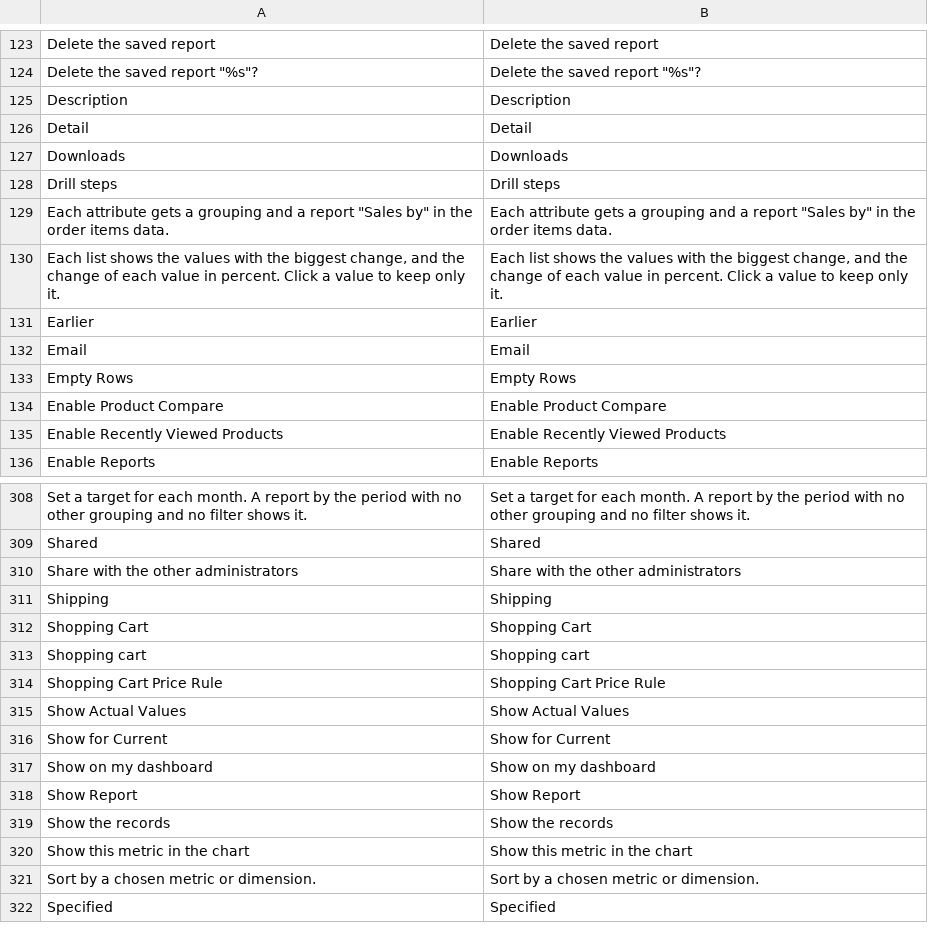
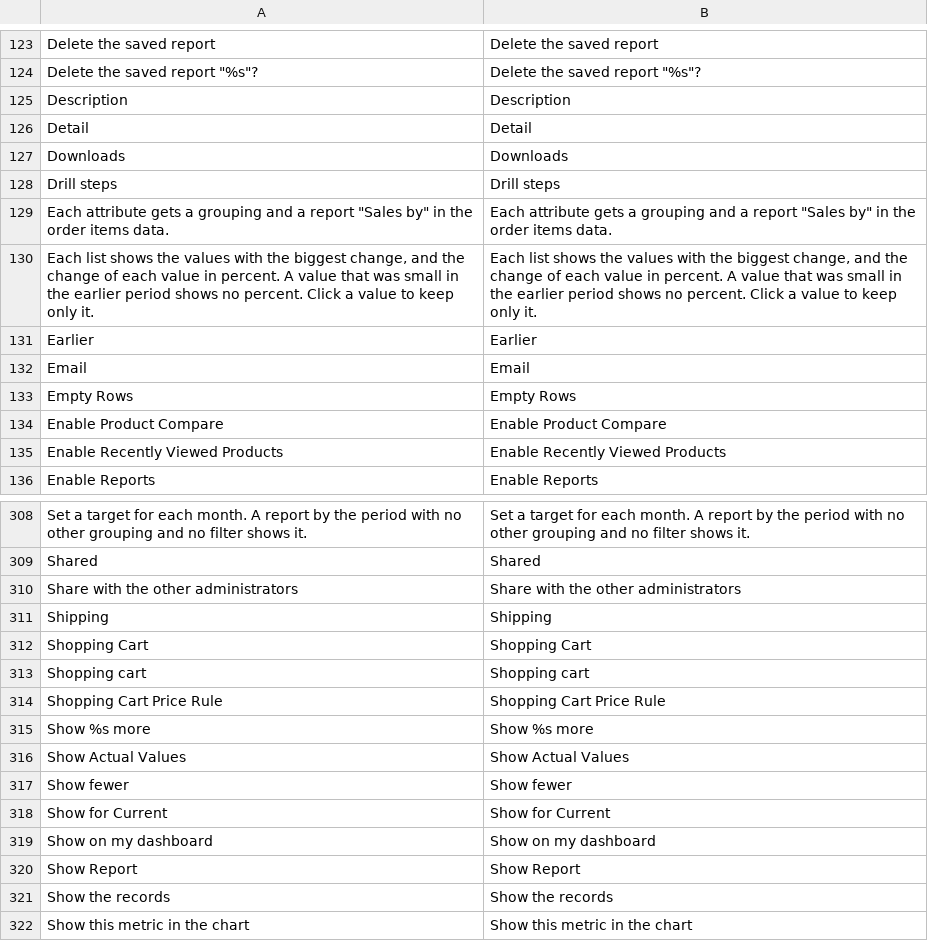
Before and after one commit to MahoCommerce/maho, a CSV file: app/locale/en_US/Mage_Reports.csv, drawn as a sheet; only a part is shown, gaps mark what is left out; the shorter side is filled out with more unchanged rows.

Commit message:
Made the explanation of a change, the metric cards and the table rows of the explorer easier to read
- The explanation gives no percent to a value that was under 5% of the
  earlier total of its grouping, because a change from 1 to 9 is +800%
  and looks bigger than it is.
- The explanation shows a grouping once when another grouping splits the
  records the same way, such as the customer group and the customer type
  when only guests and one group order.
- A report with more than six metrics shows five cards and a Show more
  tile. Sales overview lists orders, net sales, sales total, average order
  value and units first.
- A click anywhere on a table row opens the drill menu, not only on its
  first cell.

```diff
--- a/app/locale/en_US/Mage_Reports.csv
+++ b/app/locale/en_US/Mage_Reports.csv
@@ -129,3 +129,3 @@
 "Each attribute gets a grouping and a report ""Sales by"" in the order items data.","Each attribute gets a grouping and a report ""Sales by"" in the order items data."
-"Each list shows the values with the biggest change, and the change of each value in percent. Click a value to keep only it.","Each list shows the values with the biggest change, and the change of each value in percent. Click a value to keep only it."
+"Each list shows the values with the biggest change, and the change of each value in percent. A value that was small in the earlier period shows no percent. Click a value to keep only it.","Each list shows the values with the biggest change, and the change of each value in percent. A value that was small in the earlier period shows no percent. Click a value to keep only it."
 "Earlier","Earlier"
@@ -314,3 +314,5 @@
 "Shopping Cart Price Rule","Shopping Cart Price Rule"
+"Show %s more","Show %s more"
 "Show Actual Values","Show Actual Values"
+"Show fewer","Show fewer"
 "Show for Current","Show for Current"
```
Also changed, not shown: 9 other files.
